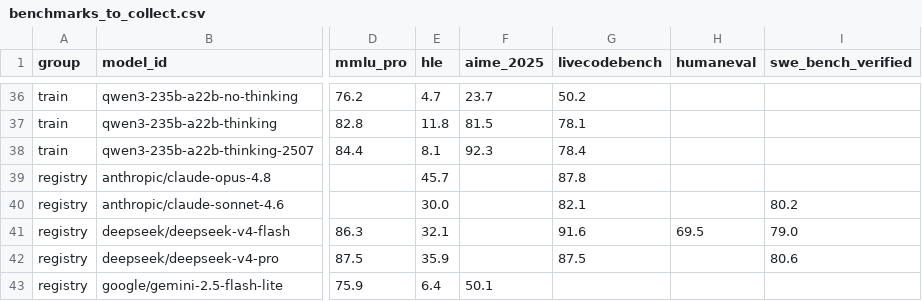
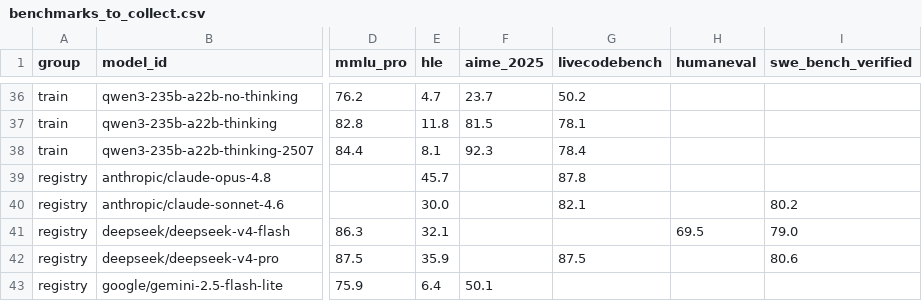
Before and after one commit to xorbitsai/xrouter-llm, a CSV file: scripts/benchmarks_to_collect.csv, drawn as a sheet; only a part is shown, gaps mark what is left out; the diff names each change by its address in the sheet, - before the commit and + after, or states it on an @@ line.

Commit message:
Drop deepseek-v4-flash livecodebench (self-reported Think Max score, no independent run); registry lcb coverage 12/13

```diff
--- a/scripts/benchmarks_to_collect.csv
+++ b/scripts/benchmarks_to_collect.csv
-G41 (livecodebench): 91.6
+G41 (livecodebench): (empty)
```
Also changed, not shown: 3 other files.
